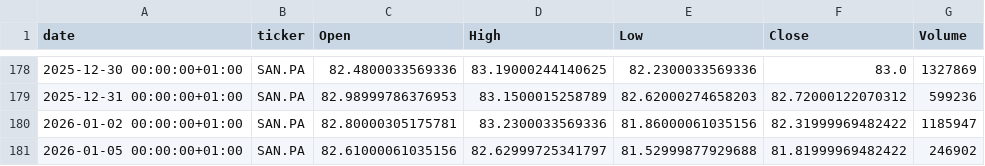
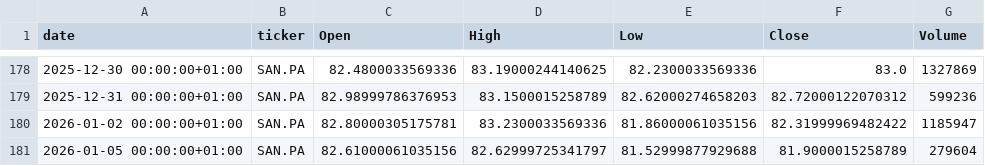
Before and after one commit to mathieuaubert2601/Market_Analyze_Data_Stream_Processing, a CSV file: data/history/SAN.PA.csv, drawn as a sheet; only a part is shown, gaps mark what is left out.

```diff
--- a/data/history/SAN.PA.csv
+++ b/data/history/SAN.PA.csv
@@ -180,2 +180,2 @@ date,ticker,Open,High,Low,Close,Volume
 2026-01-02 00:00:00+01:00,SAN.PA,82.80000305175781,83.2300033569336,81.86000061035156,82.31999969482422,1185947
-2026-01-05 00:00:00+01:00,SAN.PA,82.61000061035156,82.62999725341797,81.52999877929688,81.81999969482422,246902
+2026-01-05 00:00:00+01:00,SAN.PA,82.61000061035156,82.62999725341797,81.52999877929688,81.9000015258789,279604
```
Also changed, not shown: data/history/AI.PA.csv, data/history/BNP.PA.csv, 14 other files.
